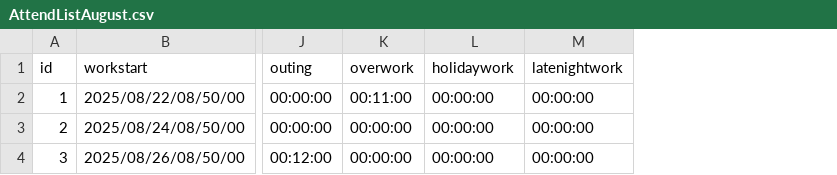
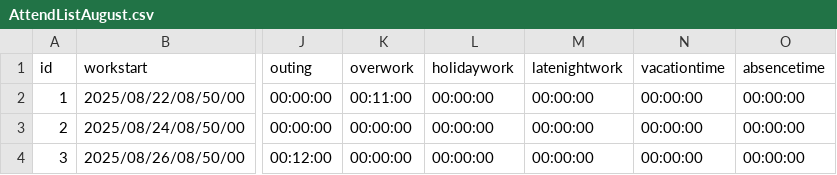
Before and after one commit to Yusei-Wakabayashi/attend-manage-system, a CSV file: app/src/main/resources/csv/AttendListAugust.csv, drawn as a sheet; only a part is shown, gaps mark what is left out; the diff names each change by its address in the sheet, - before the commit and + after, or states it on an @@ line.

```diff
--- a/app/src/main/resources/csv/AttendListAugust.csv
+++ b/app/src/main/resources/csv/AttendListAugust.csv
+column N (vacationtime), rows 2-4: all 00:00:00
+column O (absencetime), rows 2-4: all 00:00:00
```
Also changed, not shown: app/src/main/resources/csv/AttendListJuly.csv, app/src/main/resources/csv/AttendListJune.csv, 16 other files.
